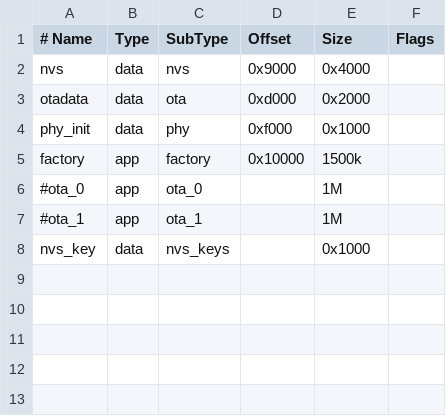
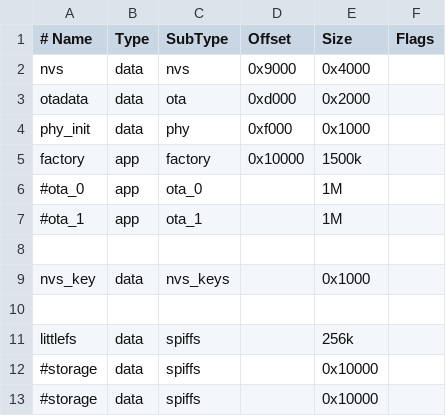
Before and after one commit to fl4p/fugu-mppt-firmware, a CSV file: partitions.csv, drawn as a sheet.

```diff
--- a/partitions.csv
+++ b/partitions.csv
@@ -7,2 +7,7 @@ factory,  app,  factory,  0x10000,  1500k
 #ota_1,    app,  ota_1,    ,         1M
+
 nvs_key,  data, nvs_keys, ,        0x1000
+
+littlefs,  data, spiffs,      ,    256k,
+#storage,  data, spiffs,  ,        0x10000
+#storage,  data, spiffs,  ,        0x10000
```
Also changed, not shown: 6 other files.
